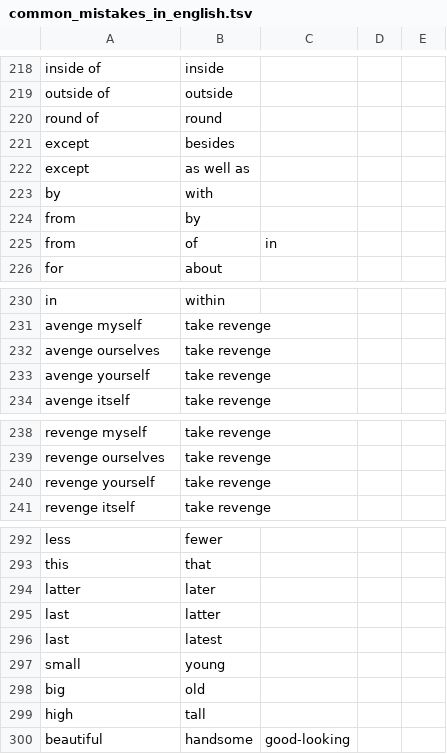
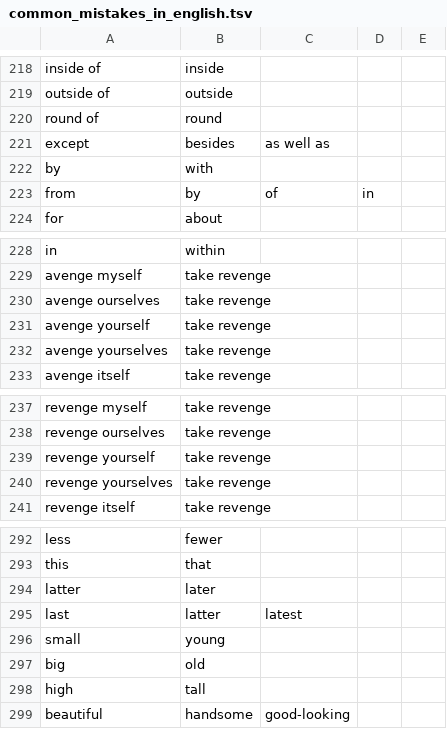
Before and after one commit to saladoperation/spike-kubernetes, a TSV file: resources/confusions/directed/common_mistakes_in_english.tsv, drawn as a sheet; only a part is shown, gaps mark what is left out.

Commit message:
Update common_mistakes_in_english

```diff
--- a/resources/confusions/directed/common_mistakes_in_english.tsv
+++ b/resources/confusions/directed/common_mistakes_in_english.tsv
@@ -220,7 +220,5 @@ outside of	outside
 round of	round
-except	besides
-except	as well as
+except	besides	as well as
 by	with
-from	by
-from	of	in
+from	by	of	in
 for	about
@@ -233,2 +231,3 @@ avenge ourselves	take revenge
 avenge yourself	take revenge
+avenge yourselves	take revenge
 avenge itself	take revenge
@@ -240,2 +239,3 @@ revenge ourselves	take revenge
 revenge yourself	take revenge
+revenge yourselves	take revenge
 revenge itself	take revenge
@@ -294,4 +294,3 @@ this	that
 latter	later
-last	latter
-last	latest
+last	latter	latest
 small	young
```
